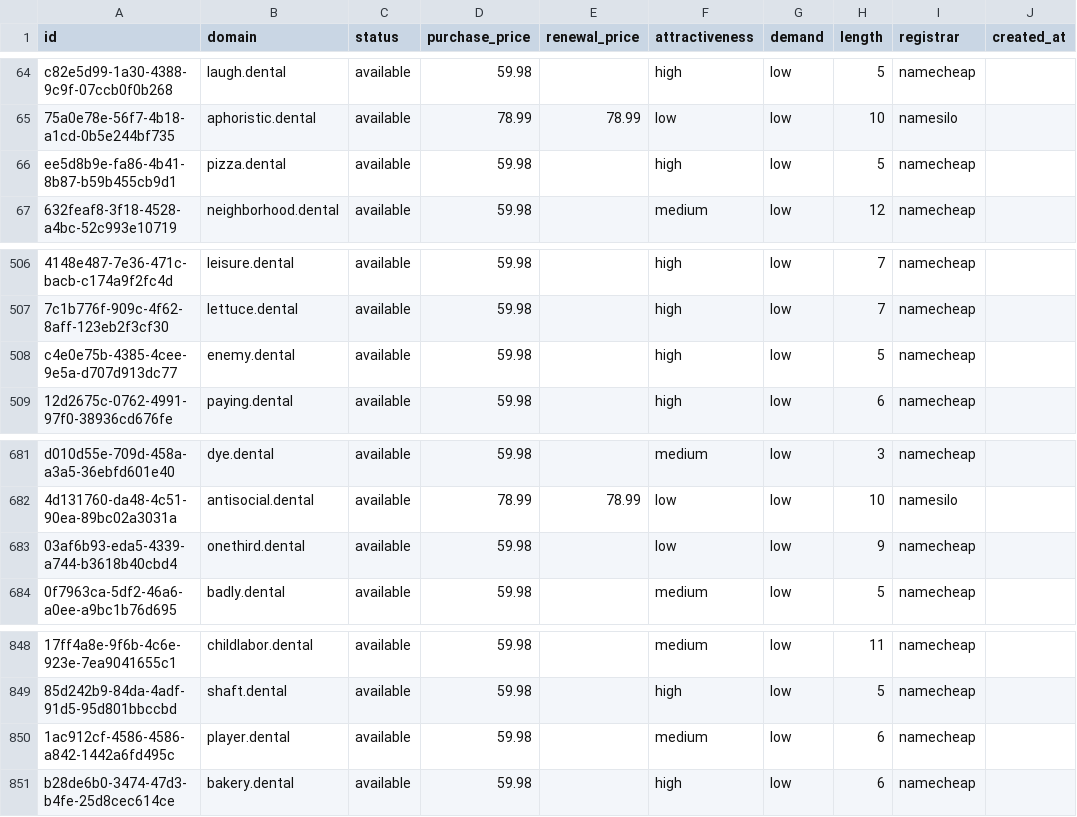
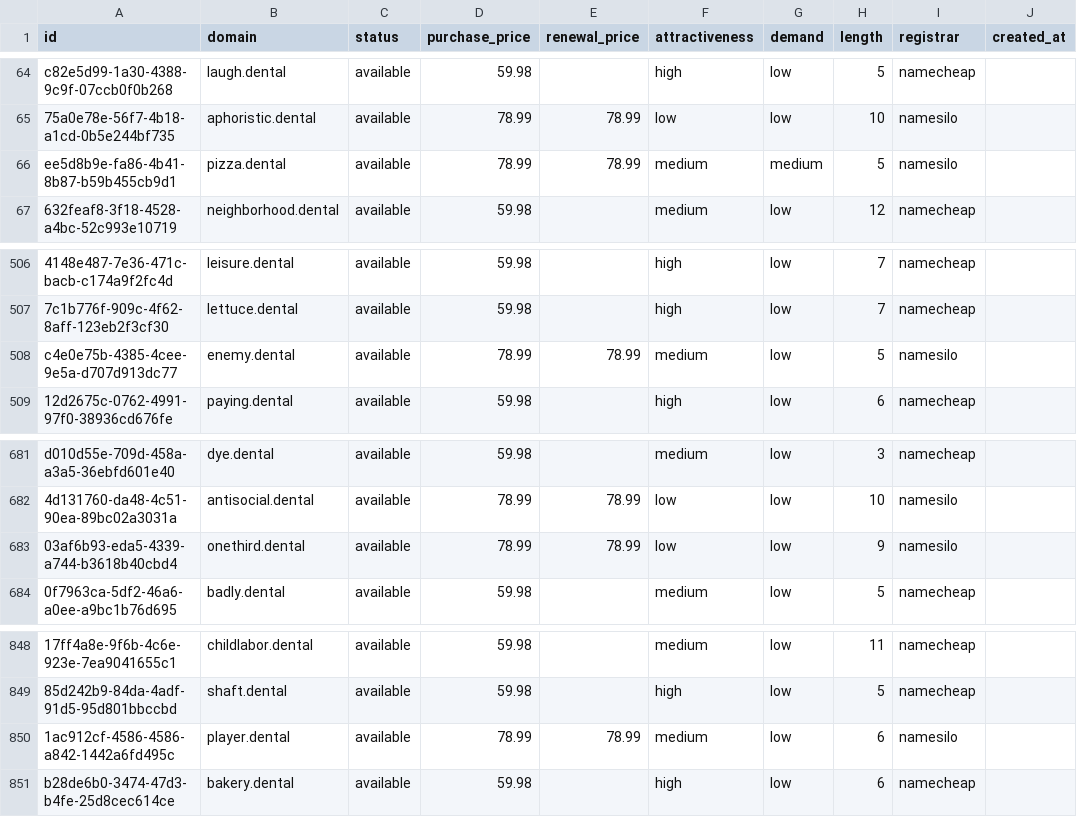
Before and after one commit to UniqueDomains/dental-oneword-domains, a CSV file: dental.csv, drawn as a sheet; only a part is shown, gaps mark what is left out; the diff names each change by its address in the sheet, - before the commit and + after, or states it on an @@ line.

Commit message:
Domains update

```diff
--- a/dental.csv
+++ b/dental.csv
-D66 (purchase_price): 59.98
+D66 (purchase_price): 78.99
-E66 (renewal_price): (empty)
+E66 (renewal_price): 78.99
-F66 (attractiveness): high
+F66 (attractiveness): medium
-G66 (demand): low
+G66 (demand): medium
-I66 (registrar): namecheap
+I66 (registrar): namesilo
-D508 (purchase_price): 59.98
+D508 (purchase_price): 78.99
-E508 (renewal_price): (empty)
+E508 (renewal_price): 78.99
-F508 (attractiveness): high
+F508 (attractiveness): medium
-I508 (registrar): namecheap
+I508 (registrar): namesilo
-D683 (purchase_price): 59.98
+D683 (purchase_price): 78.99
-E683 (renewal_price): (empty)
+E683 (renewal_price): 78.99
-I683 (registrar): namecheap
+I683 (registrar): namesilo
-D850 (purchase_price): 59.98
+D850 (purchase_price): 78.99
-E850 (renewal_price): (empty)
+E850 (renewal_price): 78.99
-I850 (registrar): namecheap
+I850 (registrar): namesilo
```
Also changed, not shown: 4 other files.
